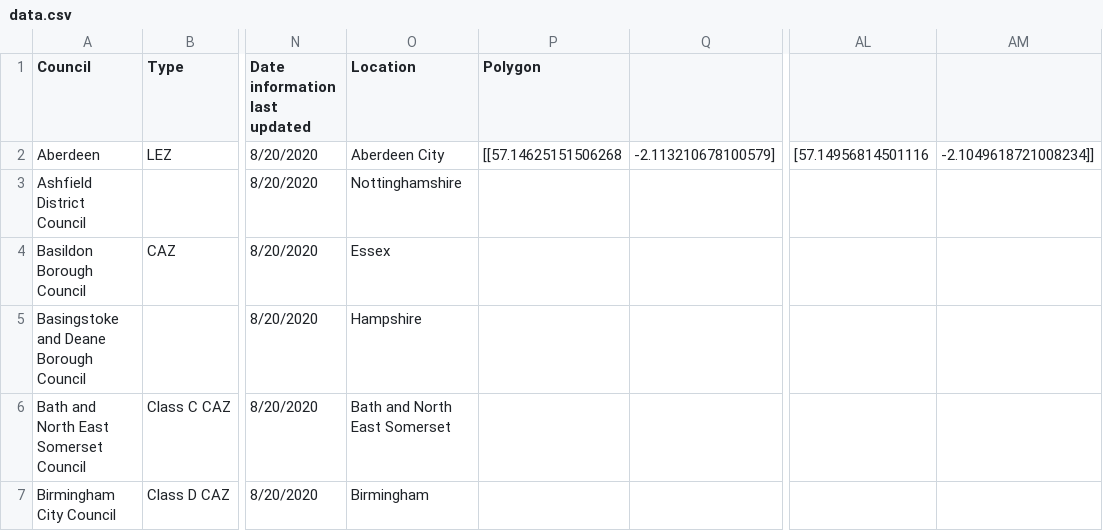
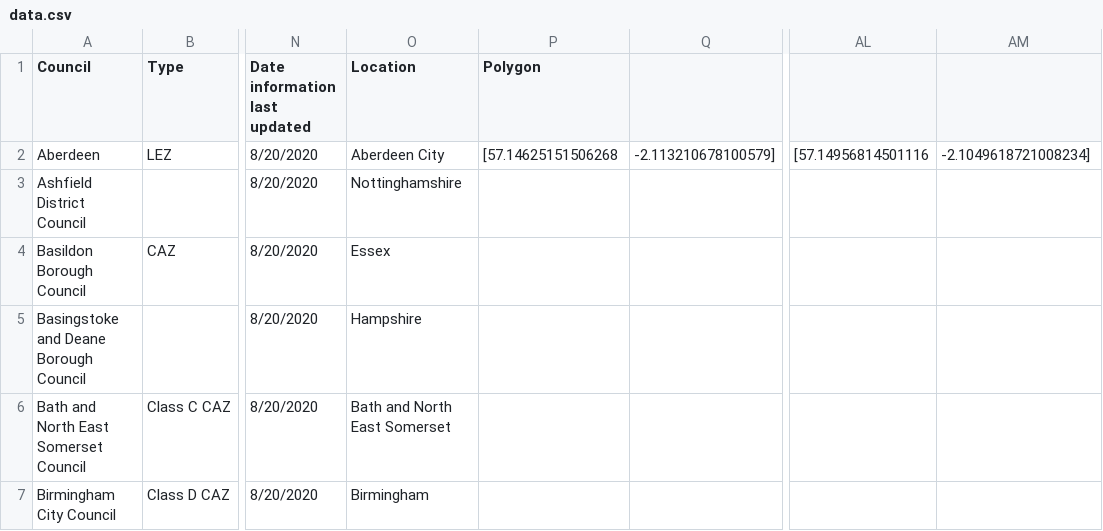
Before and after one commit to SW2893/sustainabilitytool-maps, a CSV file: src/lez/data.csv, drawn as a sheet; only a part is shown, gaps mark what is left out; the diff names each change by its address in the sheet, - before the commit and + after, or states it on an @@ line.

Commit message:
aberdeen polygon

```diff
--- a/src/lez/data.csv
+++ b/src/lez/data.csv
-P2 (Polygon): [[57.14625151506268
+P2 (Polygon): [57.14625151506268
-AM2: -2.1049618721008234]]
+AM2: -2.1049618721008234]
```
